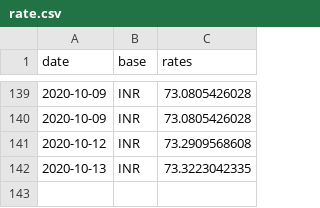
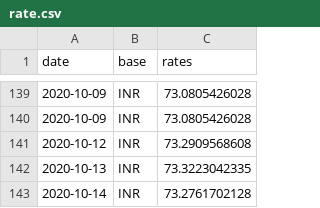
Before and after one commit to filiptronicek/euro-currency, a CSV file: data/INR/rate.csv, drawn as a sheet; only a part is shown, gaps mark what is left out.

```diff
--- a/data/INR/rate.csv
+++ b/data/INR/rate.csv
@@ -142 +142,2 @@ date, base, rates
 2020-10-13,INR,73.3223042335
+2020-10-14,INR,73.2761702128
```
Also changed, not shown: data/HUF/rate.csv, data/IDR/rate.csv, 30 other files.
